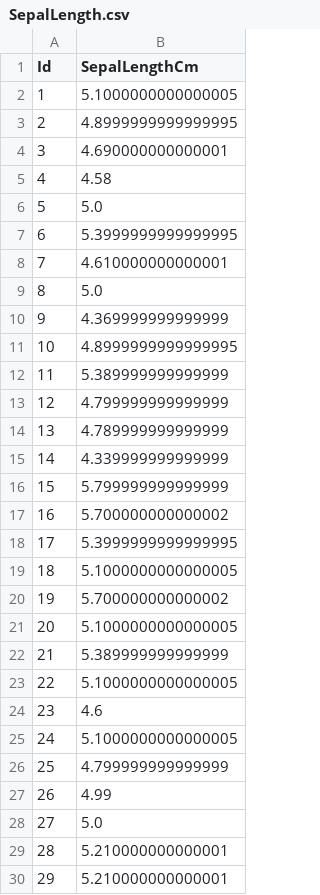
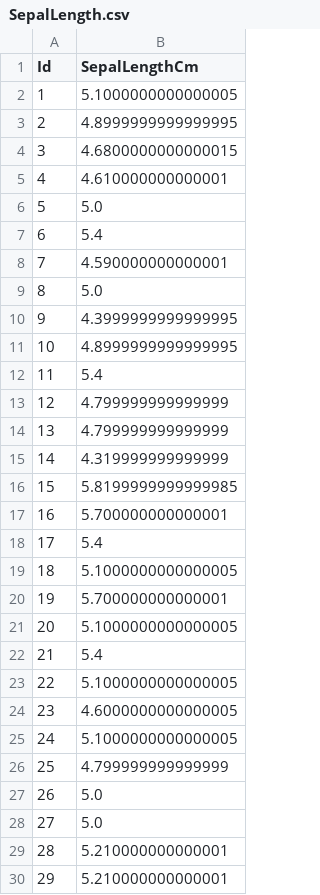
Before and after one commit to arnabtarwani/Data-Classification-Kaggle, a CSV file: iris-species/Excel-Sheets/SepalLength.csv, drawn as a sheet; only a part is shown; the diff covers the shown part only.

Commit message:
Changed the prediction data

```diff
--- a/iris-species/Excel-Sheets/SepalLength.csv
+++ b/iris-species/Excel-Sheets/SepalLength.csv
@@ -3,26 +3,26 @@ Id,SepalLengthCm
 2,4.8999999999999995
-3,4.690000000000001
-4,4.58
+3,4.6800000000000015
+4,4.610000000000001
 5,5.0
-6,5.3999999999999995
-7,4.610000000000001
+6,5.4
+7,4.590000000000001
 8,5.0
-9,4.369999999999999
+9,4.3999999999999995
 10,4.8999999999999995
-11,5.389999999999999
+11,5.4
 12,4.799999999999999
-13,4.789999999999999
-14,4.339999999999999
-15,5.799999999999999
-16,5.700000000000002
-17,5.3999999999999995
+13,4.799999999999999
+14,4.319999999999999
+15,5.8199999999999985
+16,5.700000000000001
+17,5.4
 18,5.1000000000000005
-19,5.700000000000002
+19,5.700000000000001
 20,5.1000000000000005
-21,5.389999999999999
+21,5.4
 22,5.1000000000000005
-23,4.6
+23,4.6000000000000005
 24,5.1000000000000005
 25,4.799999999999999
-26,4.99
+26,5.0
 27,5.0
```
Also changed, not shown: 61 edited cells elsewhere in this file, 1 other file.
